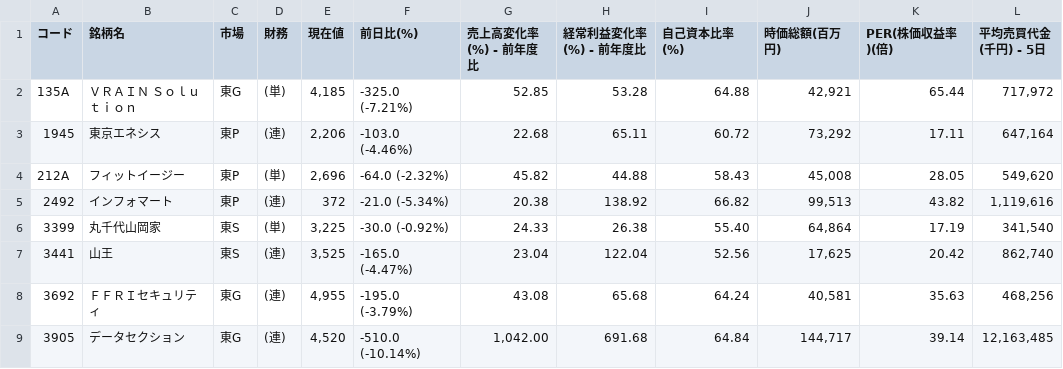
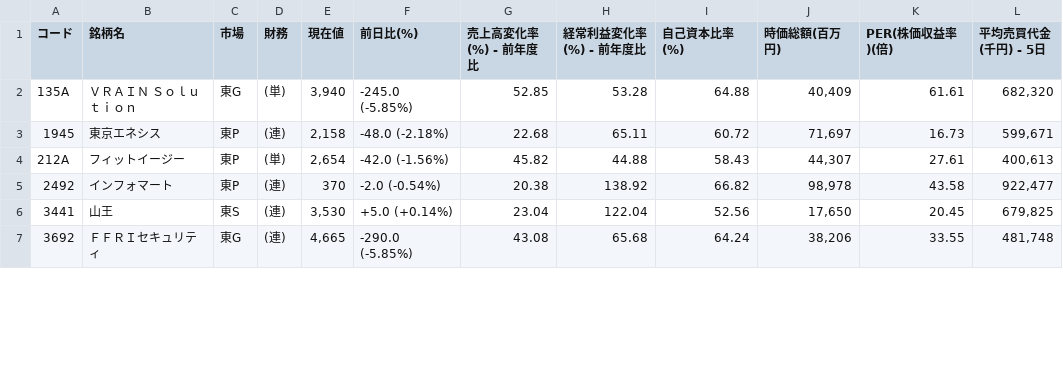
Before and after one commit to shigeaki2106/ni-swing2, a CSV file: universe.csv, drawn as a sheet; only a part is shown; the diff covers the shown part only.

Commit message:
universe.csv自動更新 (MILLION NIGHTS)

```diff
--- a/universe.csv
+++ b/universe.csv
@@ -1,9 +1,7 @@
 コード,銘柄名,市場,財務,現在値,前日比(%),売上高変化率(%) - 前年度比,経常利益変化率(%) - 前年度比,自己資本比率(%),時価総額(百万円),PER(株価収益率)(倍),平均売買代金(千円) - 5日
-135A,ＶＲＡＩＮ　Ｓｏｌｕｔｉｏｎ,東G,(単),"4,185","-325.0 (-7.21%) ",52.85,53.28,64.88,"42,921",65.44,"717,972"
-1945,東京エネシス,東P,(連),"2,206","-103.0 (-4.46%) ",22.68,65.11,60.72,"73,292",17.11,"647,164"
-212A,フィットイージー,東P,(単),"2,696","-64.0 (-2.32%) ",45.82,44.88,58.43,"45,008",28.05,"549,620"
-2492,インフォマート,東P,(連),"372","-21.0 (-5.34%) ",20.38,138.92,66.82,"99,513",43.82,"1,119,616"
-3399,丸千代山岡家,東S,(単),"3,225","-30.0 (-0.92%) ",24.33,26.38,55.40,"64,864",17.19,"341,540"
-3441,山王,東S,(連),"3,525","-165.0 (-4.47%) ",23.04,122.04,52.56,"17,625",20.42,"862,740"
-3692,ＦＦＲＩセキュリティ,東G,(連),"4,955","-195.0 (-3.79%) ",43.08,65.68,64.24,"40,581",35.63,"468,256"
-3905,データセクション,東G,(連),"4,520","-510.0 (-10.14%) ","1,042.00",691.68,64.84,"144,717",39.14,"12,163,485"
+135A,ＶＲＡＩＮ　Ｓｏｌｕｔｉｏｎ,東G,(単),"3,940","-245.0 (-5.85%) ",52.85,53.28,64.88,"40,409",61.61,"682,320"
+1945,東京エネシス,東P,(連),"2,158","-48.0 (-2.18%) ",22.68,65.11,60.72,"71,697",16.73,"599,671"
+212A,フィットイージー,東P,(単),"2,654","-42.0 (-1.56%) ",45.82,44.88,58.43,"44,307",27.61,"400,613"
+2492,インフォマート,東P,(連),"370","-2.0 (-0.54%) ",20.38,138.92,66.82,"98,978",43.58,"922,477"
+3441,山王,東S,(連),"3,530","+5.0 (+0.14%) ",23.04,122.04,52.56,"17,650",20.45,"679,825"
+3692,ＦＦＲＩセキュリティ,東G,(連),"4,665","-290.0 (-5.85%) ",43.08,65.68,64.24,"38,206",33.55,"481,748"
```
Also changed, not shown: 1 added row, 1 removed row and 55 edited cells elsewhere in this file.
